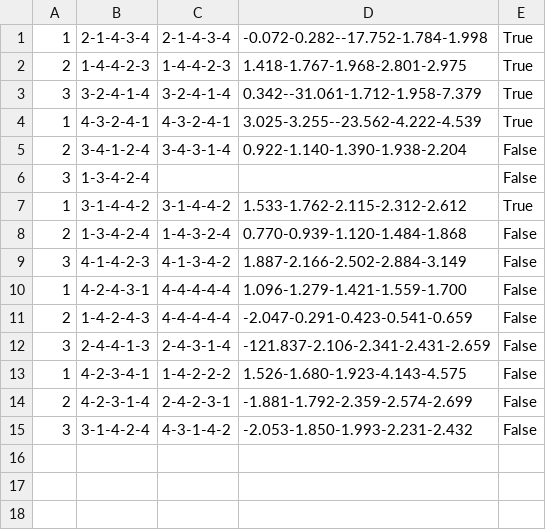
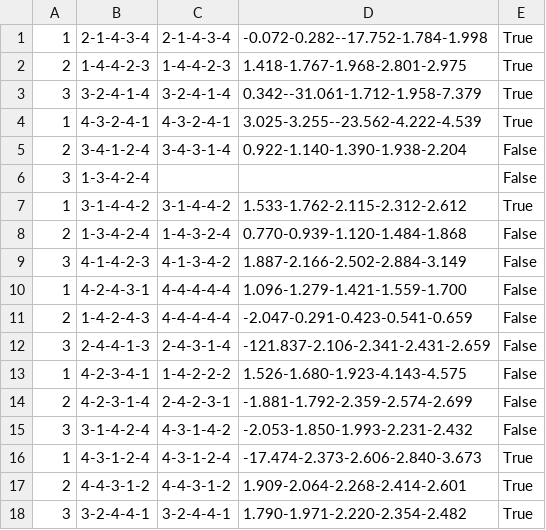
Before and after one commit to Shusuke-O/realtime-mrs, a CSV file: data/m1_finger_tapping_data.csv, drawn as a sheet; the diff names each change by its address in the sheet, - before the commit and + after, or states it on an @@ line.

```diff
--- a/data/m1_finger_tapping_data.csv
+++ b/data/m1_finger_tapping_data.csv
+row 16: 1 | 4-3-1-2-4 | 4-3-1-2-4 | -17.474-2.373-2.606-2.840-3.673 | True
+row 17: 2 | 4-4-3-1-2 | 4-4-3-1-2 | 1.909-2.064-2.268-2.414-2.601 | True
+row 18: 3 | 3-2-4-4-1 | 3-2-4-4-1 | 1.790-1.971-2.220-2.354-2.482 | True
```
Also changed, not shown: 15 other files.
